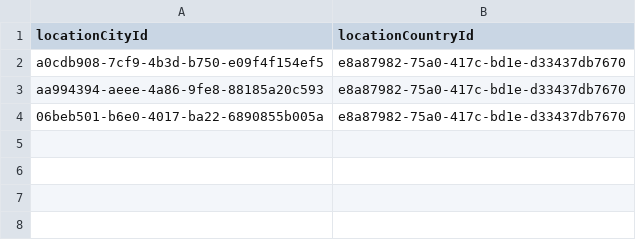
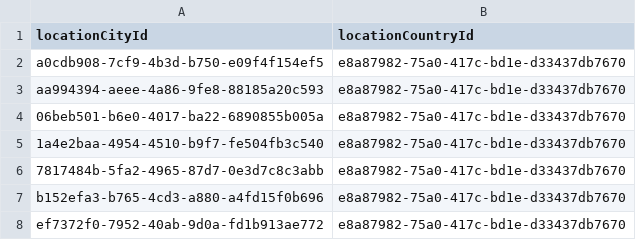
Before and after one commit to coldsurfers/surfers-root, a CSV file: apps/billets-server/seeds/location_cities_on_location_countries.csv, drawn as a sheet; the diff names each change by its address in the sheet, - before the commit and + after, or states it on an @@ line.

Commit message:
feat(billets-server): :art: updated seed data

```diff
--- a/apps/billets-server/seeds/location_cities_on_location_countries.csv
+++ b/apps/billets-server/seeds/location_cities_on_location_countries.csv
+row 5: 1a4e2baa-4954-4510-b9f7-fe504fb3c540 | e8a87982-75a0-417c-bd1e-d33437db7670
+row 6: 7817484b-5fa2-4965-87d7-0e3d7c8c3abb | e8a87982-75a0-417c-bd1e-d33437db7670
+row 7: b152efa3-b765-4cd3-a880-a4fd15f0b696 | e8a87982-75a0-417c-bd1e-d33437db7670
+row 8: ef7372f0-7952-40ab-9d0a-fd1b913ae772 | e8a87982-75a0-417c-bd1e-d33437db7670
```
